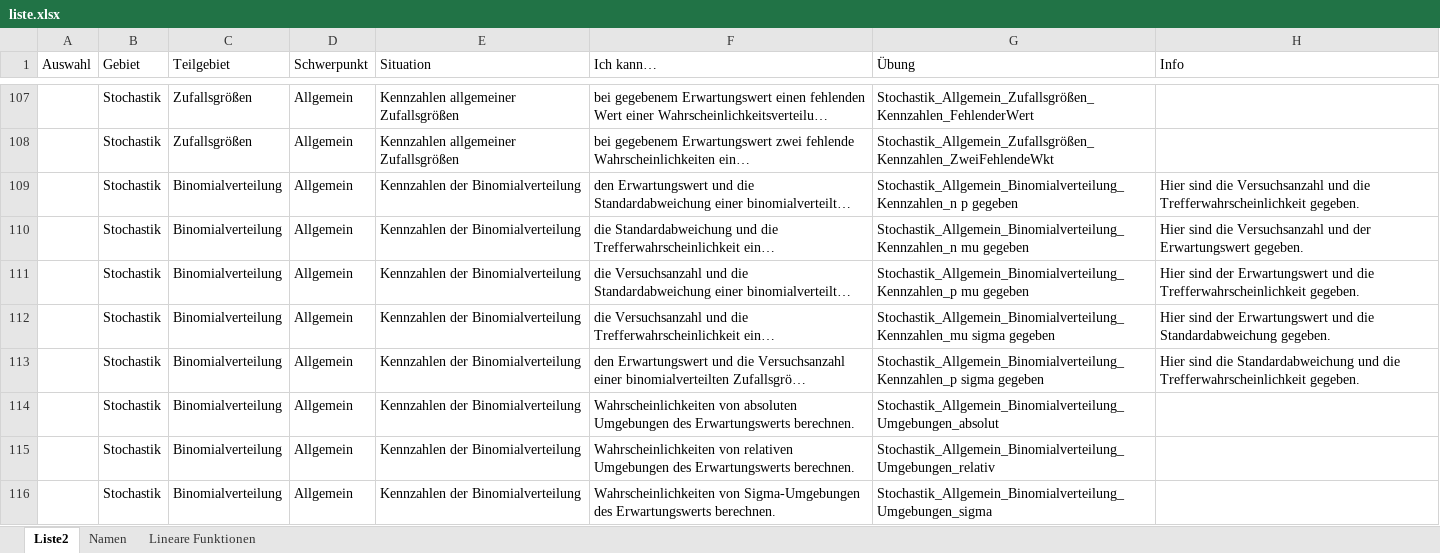
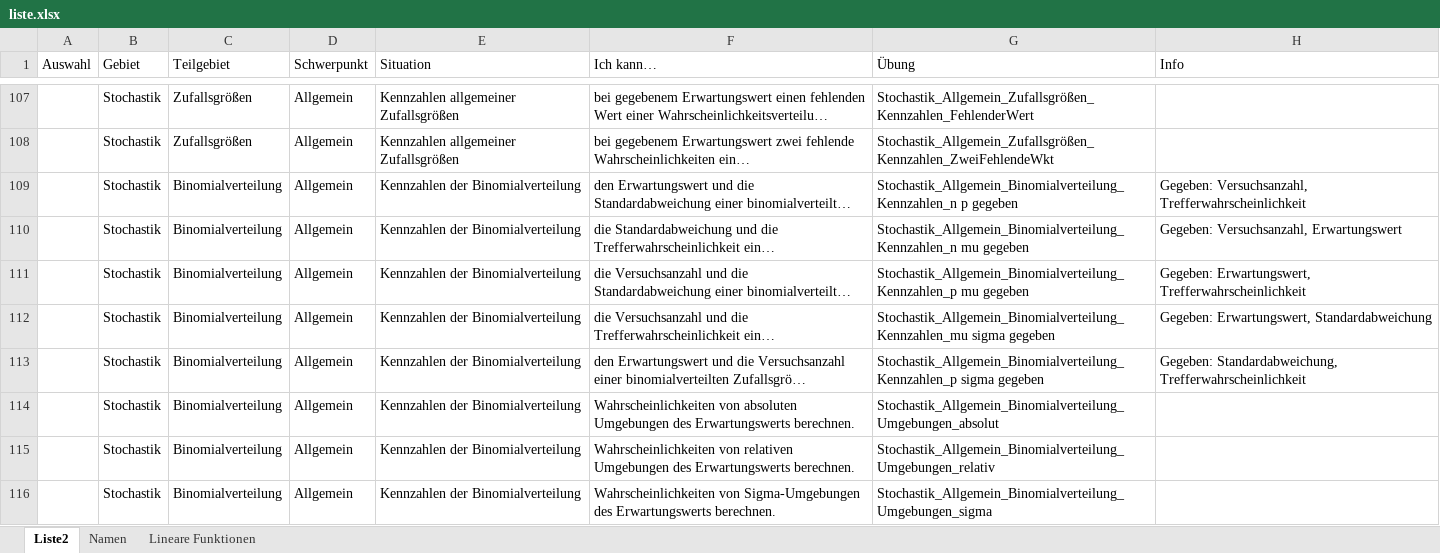
Before and after one commit to MatheDoc/digitalmath, an Excel workbook: liste.xlsx, sheet Liste2, drawn as a sheet; only a part is shown, gaps mark what is left out; long unchanged cells end in …; values as stored, in another font and other column widths than the file's, no borders; table styles not drawn; the diff covers the shown part only; the diff names each change by its address in the sheet, - before the commit and + after, or states it on an @@ line.

```diff
--- a/liste.xlsx (sheet Liste2)
+++ b/liste.xlsx (sheet Liste2)
-H109 (Info): Hier sind die Versuchsanzahl und die Trefferwahrscheinlichkeit gegeben.
+H109 (Info): Gegeben: Versuchsanzahl, Trefferwahrscheinlichkeit
-H110 (Info): Hier sind die Versuchsanzahl und der Erwartungswert gegeben.
+H110 (Info): Gegeben: Versuchsanzahl, Erwartungswert
-H111 (Info): Hier sind der Erwartungswert und die Trefferwahrscheinlichkeit gegeben.
+H111 (Info): Gegeben: Erwartungswert, Trefferwahrscheinlichkeit
-H112 (Info): Hier sind der Erwartungswert und die Standardabweichung gegeben.
+H112 (Info): Gegeben: Erwartungswert, Standardabweichung
-H113 (Info): Hier sind die Standardabweichung und die Trefferwahrscheinlichkeit gegeben.
+H113 (Info): Gegeben: Standardabweichung, Trefferwahrscheinlichkeit
```
Also changed, not shown: 82 edited cells elsewhere in this sheet, Aufgaben/Erstellung/Analysis_Allgemein_ElementareFunktionen.xlsm, 3 other files.
